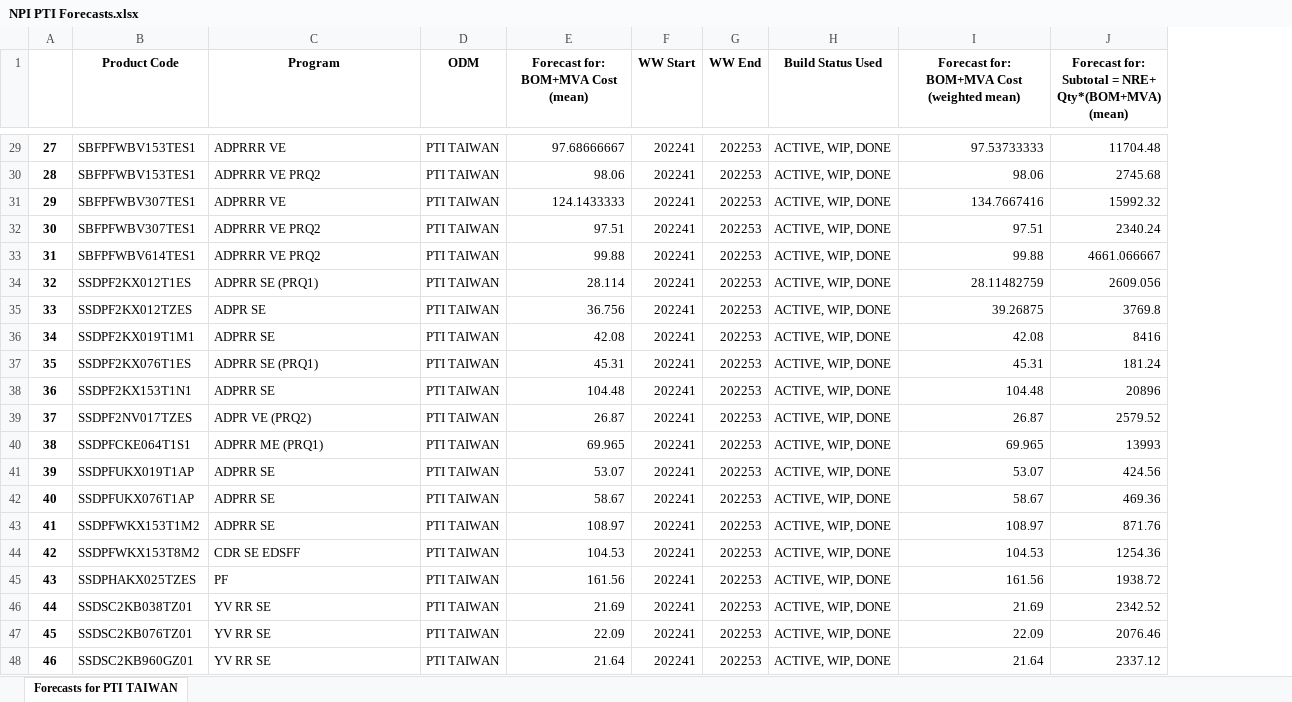
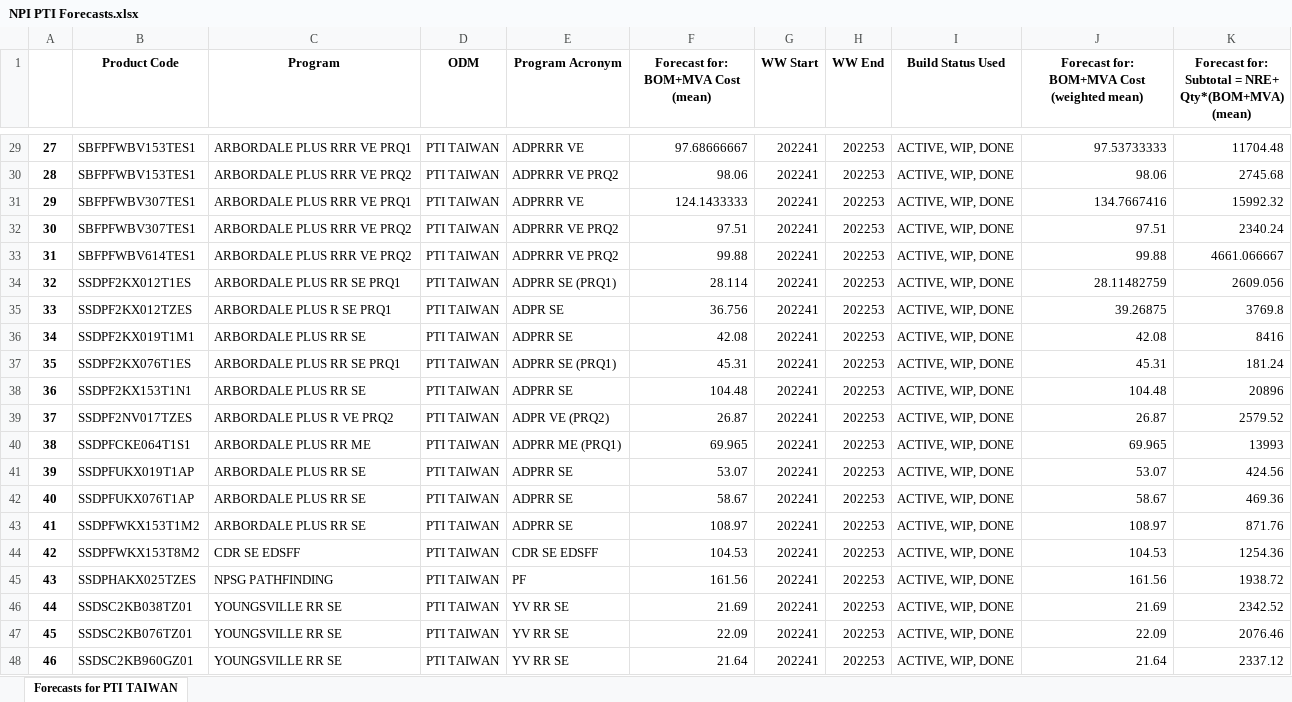
Before and after one commit to akomarla/forecast_npi_costs, an Excel workbook: odm_quote_forecast/anchored_results/NPI PTI Forecasts.xlsx, sheet Forecasts for PTI TAIWAN, drawn as a sheet; only a part is shown, gaps mark what is left out; values as stored, in another font and other column widths than the file's, no borders; the diff covers the shown part only; the diff names each change by its address in the sheet, - before the commit and + after, or states it on an @@ line.

```diff
--- a/odm_quote_forecast/anchored_results/NPI PTI Forecasts.xlsx (sheet Forecasts for PTI TAIWAN)
+++ b/odm_quote_forecast/anchored_results/NPI PTI Forecasts.xlsx (sheet Forecasts for PTI TAIWAN)
+column E (Program Acronym), rows 29-48: ADPRRR VE | ADPRRR VE PRQ2 | ADPRRR VE | ADPRRR VE PRQ2 | ADPRRR VE PRQ2 | ADPRR SE (PRQ1) | ADPR SE | ADPRR SE | ADPRR SE (PRQ1) | ADPRR SE | ADPR VE (PRQ2) | ADPRR ME (PRQ1) | ADPRR SE | ADPRR SE | ADPRR SE | CDR SE EDSFF | PF | YV RR SE | YV RR SE | YV RR SE
-C29 (Program): ADPRRR VE
+C29 (Program): ARBORDALE PLUS RRR VE PRQ1
-C30 (Program): ADPRRR VE PRQ2
+C30 (Program): ARBORDALE PLUS RRR VE PRQ2
-C31 (Program): ADPRRR VE
+C31 (Program): ARBORDALE PLUS RRR VE PRQ1
-C32:C33 (Program): ADPRRR VE PRQ2
+C32:C33 (Program): ARBORDALE PLUS RRR VE PRQ2
-C34 (Program): ADPRR SE (PRQ1)
+C34 (Program): ARBORDALE PLUS RR SE PRQ1
-C35 (Program): ADPR SE
+C35 (Program): ARBORDALE PLUS R SE PRQ1
-C36 (Program): ADPRR SE
+C36 (Program): ARBORDALE PLUS RR SE
-C37 (Program): ADPRR SE (PRQ1)
+C37 (Program): ARBORDALE PLUS RR SE PRQ1
-C38 (Program): ADPRR SE
+C38 (Program): ARBORDALE PLUS RR SE
-C39 (Program): ADPR VE (PRQ2)
+C39 (Program): ARBORDALE PLUS R VE PRQ2
-C40 (Program): ADPRR ME (PRQ1)
+C40 (Program): ARBORDALE PLUS RR ME
-C41:C43 (Program): ADPRR SE
+C41:C43 (Program): ARBORDALE PLUS RR SE
-C45 (Program): PF
+C45 (Program): NPSG PATHFINDING
-C46:C48 (Program): YV RR SE
+C46:C48 (Program): YOUNGSVILLE RR SE
```
Also changed, not shown: 27 edited cells elsewhere in this sheet, odm_quote_forecast/anchored_results/NPI PTI & Pega Forecasts.xlsx, odm_quote_forecast/anchored_results/NPI Pegatron Forecasts.xlsx, 7 other files.
